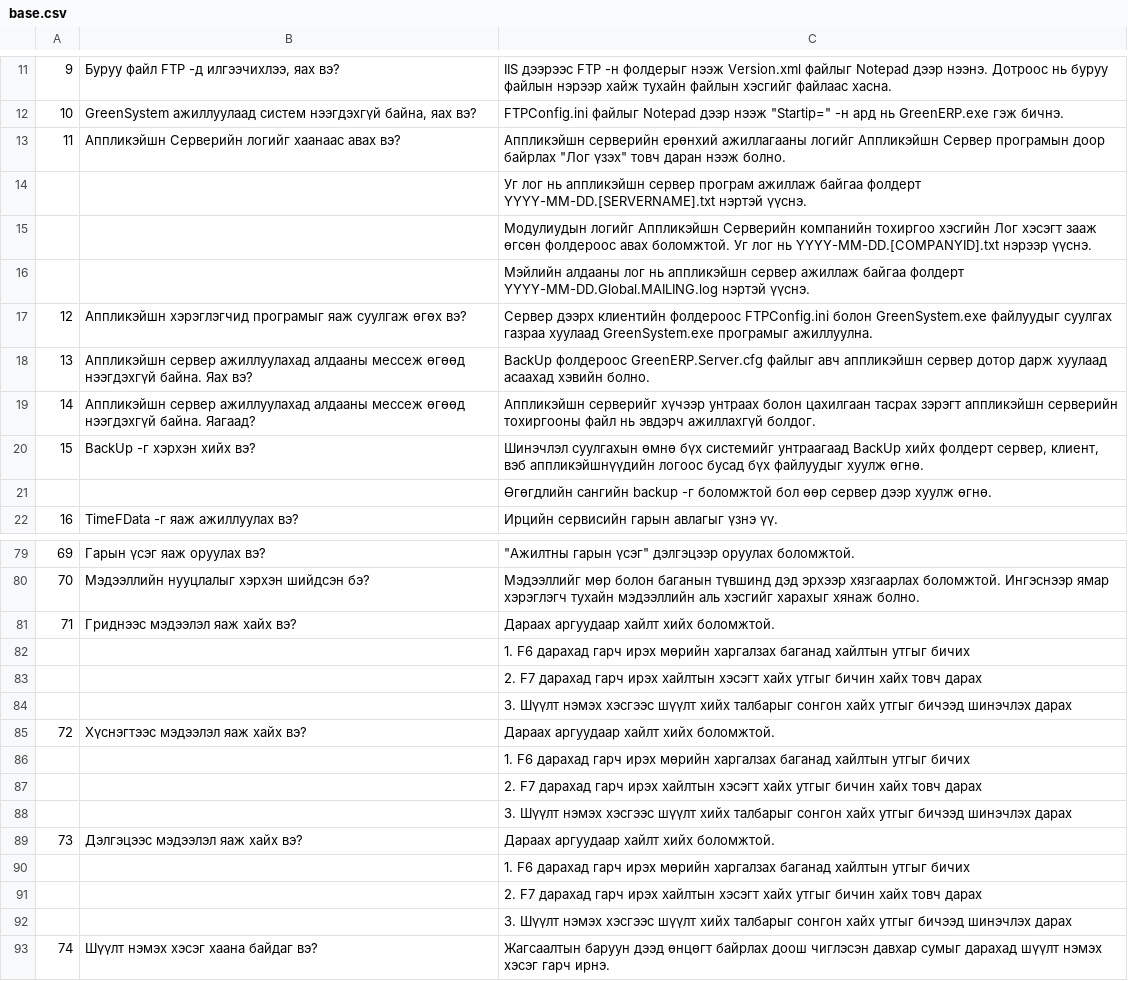
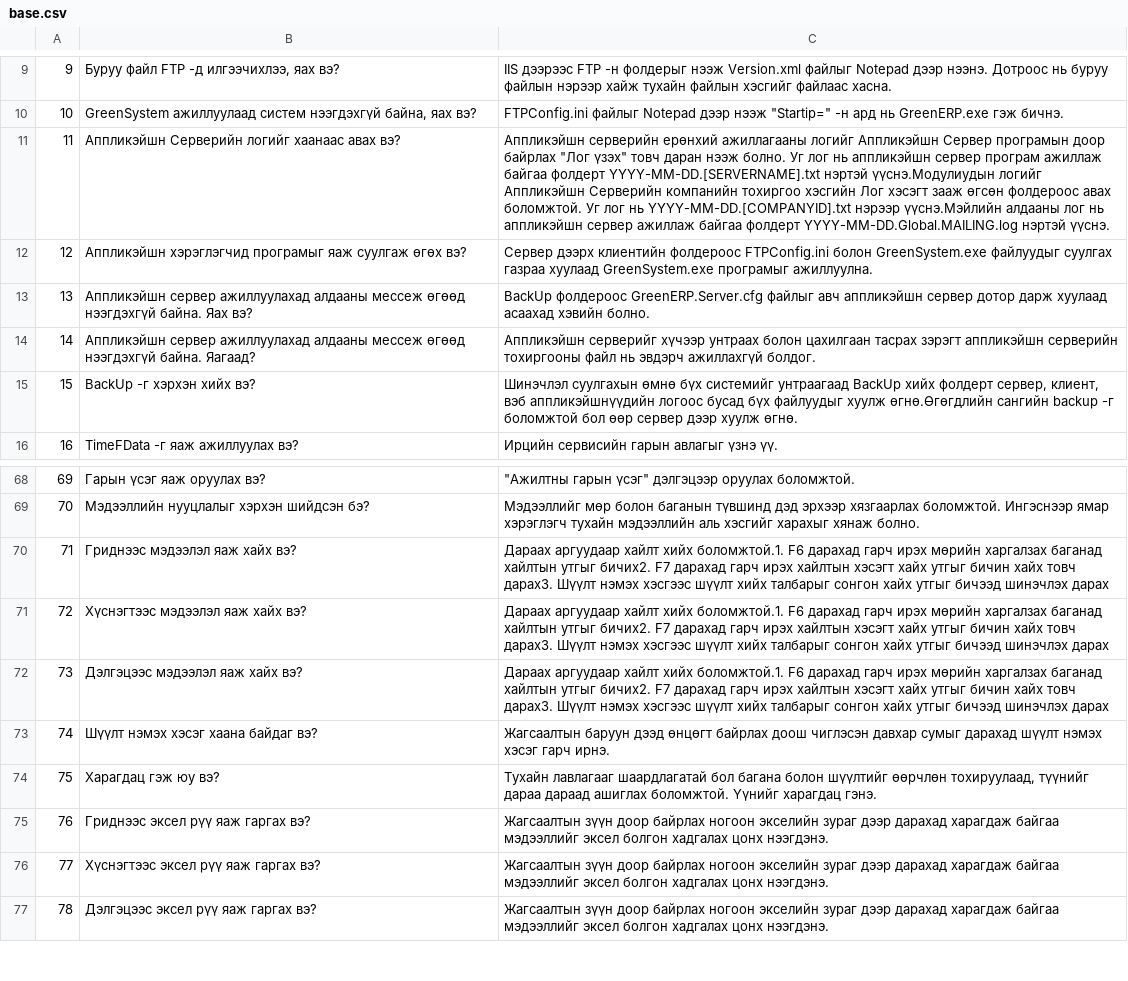
Before and after one commit to GarbageKids/garbage-bot, a CSV file: chat_app/data/base.csv, drawn as a sheet; only a part is shown, gaps mark what is left out; the shorter side is filled out with more unchanged rows; the diff covers the shown part only.

Commit message:
Chat app done.

```diff
--- a/chat_app/data/base.csv
+++ b/chat_app/data/base.csv
@@ -12,6 +10,3 @@
 10,"GreenSystem ажиллуулаад систем нээгдэхгүй байна, яах вэ?","FTPConfig.ini файлыг Notepad дээр нээж ""Startip="" -н ард нь GreenERP.exe гэж бичнэ."
-11,Аппликэйшн Серверийн логийг хаанаас авах вэ?,"Аппликэйшн серверийн ерөнхий ажиллагааны логийг Аппликэйшн Сервер програмын доор байрлах ""Лог үзэх"" товч даран нээж болно. "
-,,Уг лог нь аппликэйшн сервер програм ажиллаж байгаа фолдерт YYYY-MM-DD.[SERVERNAME].txt нэртэй үүснэ.
-,,Модулиудын логийг Аппликэйшн Серверийн компанийн тохиргоо хэсгийн Лог хэсэгт зааж өгсөн фолдероос авах боломжтой. Уг лог нь YYYY-MM-DD.[COMPANYID].txt нэрээр үүснэ.
-,,Мэйлийн алдааны лог нь аппликэйшн сервер ажиллаж байгаа фолдерт YYYY-MM-DD.Global.MAILING.log нэртэй үүснэ.
+11,Аппликэйшн Серверийн логийг хаанаас авах вэ?,"Аппликэйшн серверийн ерөнхий ажиллагааны логийг Аппликэйшн Сервер програмын доор байрлах ""Лог үзэх"" товч даран нээж болно. "Уг лог нь аппликэйшн сервер програм ажиллаж байгаа фолдерт YYYY-MM-DD.[SERVERNAME].txt нэртэй үүснэ.Модулиудын логийг Аппликэйшн Серверийн компанийн тохиргоо хэсгийн Лог хэсэгт зааж өгсөн фолдероос авах боломжтой. Уг лог нь YYYY-MM-DD.[COMPANYID].txt нэрээр үүснэ.Мэйлийн алдааны лог нь аппликэйшн сервер ажиллаж байгаа фолдерт YYYY-MM-DD.Global.MAILING.log нэртэй үүснэ.
 12,Аппликэйшн хэрэглэгчид програмыг яаж суулгаж өгөх вэ?,Сервер дээрх клиентийн фолдероос FTPConfig.ini болон GreenSystem.exe файлуудыг суулгах газраа хуулаад GreenSystem.exe програмыг ажиллуулна.
@@ -19,4 +14,3 @@
 14,Аппликэйшн сервер ажиллуулахад алдааны мессеж өгөөд нээгдэхгүй байна. Яагаад?,Аппликэйшн серверийг хүчээр унтраах болон цахилгаан тасрах зэрэгт аппликэйшн серверийн тохиргооны файл нь эвдэрч ажиллахгүй болдог.
-15,BackUp -г хэрхэн хийх вэ?,"Шинэчлэл суулгахын өмнө бүх системийг унтраагаад BackUp хийх фолдерт сервер, клиент, вэб аппликэйшнүүдийн логоос бусад бүх файлуудыг хуулж өгнө."
-,,Өгөгдлийн сангийн backup -г боломжтой бол өөр сервер дээр хуулж өгнө.
+15,BackUp -г хэрхэн хийх вэ?,"Шинэчлэл суулгахын өмнө бүх системийг унтраагаад BackUp хийх фолдерт сервер, клиент, вэб аппликэйшнүүдийн логоос бусад бүх файлуудыг хуулж өгнө."Өгөгдлийн сангийн backup -г боломжтой бол өөр сервер дээр хуулж өгнө.
 16,TimeFData -г яаж ажиллуулах вэ?,Ирцийн сервисийн гарын авлагыг үзнэ үү.
@@ -80,14 +69,5 @@
 70,Мэдээллийн нууцлалыг хэрхэн шийдсэн бэ?,Мэдээллийг мөр болон баганын түвшинд дэд эрхээр хязгаарлах боломжтой. Ингэснээр ямар хэрэглэгч тухайн мэдээллийн аль хэсгийг харахыг хянаж болно.
-71,Гриднээс мэдээлэл яаж хайх вэ?,Дараах аргуудаар хайлт хийх боломжтой.
-,,1. F6 дарахад гарч ирэх мөрийн харгалзах баганад хайлтын утгыг бичих
-,,2. F7 дарахад гарч ирэх хайлтын хэсэгт хайх утгыг бичин хайх товч дарах
-,,3. Шүүлт нэмэх хэсгээс шүүлт хийх талбарыг сонгон хайх утгыг бичээд шинэчлэх дарах
-72,Хүснэгтээс мэдээлэл яаж хайх вэ?,Дараах аргуудаар хайлт хийх боломжтой.
-,,1. F6 дарахад гарч ирэх мөрийн харгалзах баганад хайлтын утгыг бичих
-,,2. F7 дарахад гарч ирэх хайлтын хэсэгт хайх утгыг бичин хайх товч дарах
-,,3. Шүүлт нэмэх хэсгээс шүүлт хийх талбарыг сонгон хайх утгыг бичээд шинэчлэх дарах
-73,Дэлгэцээс мэдээлэл яаж хайх вэ?,Дараах аргуудаар хайлт хийх боломжтой.
-,,1. F6 дарахад гарч ирэх мөрийн харгалзах баганад хайлтын утгыг бичих
-,,2. F7 дарахад гарч ирэх хайлтын хэсэгт хайх утгыг бичин хайх товч дарах
-,,3. Шүүлт нэмэх хэсгээс шүүлт хийх талбарыг сонгон хайх утгыг бичээд шинэчлэх дарах
+71,Гриднээс мэдээлэл яаж хайх вэ?,Дараах аргуудаар хайлт хийх боломжтой.1. F6 дарахад гарч ирэх мөрийн харгалзах баганад хайлтын утгыг бичих2. F7 дарахад гарч ирэх хайлтын хэсэгт хайх утгыг бичин хайх товч дарах3. Шүүлт нэмэх хэсгээс шүүлт хийх талбарыг сонгон хайх утгыг бичээд шинэчлэх дарах
+72,Хүснэгтээс мэдээлэл яаж хайх вэ?,Дараах аргуудаар хайлт хийх боломжтой.1. F6 дарахад гарч ирэх мөрийн харгалзах баганад хайлтын утгыг бичих2. F7 дарахад гарч ирэх хайлтын хэсэгт хайх утгыг бичин хайх товч дарах3. Шүүлт нэмэх хэсгээс шүүлт хийх талбарыг сонгон хайх утгыг бичээд шинэчлэх дарах
+73,Дэлгэцээс мэдээлэл яаж хайх вэ?,Дараах аргуудаар хайлт хийх боломжтой.1. F6 дарахад гарч ирэх мөрийн харгалзах баганад хайлтын утгыг бичих2. F7 дарахад гарч ирэх хайлтын хэсэгт хайх утгыг бичин хайх товч дарах3. Шүүлт нэмэх хэсгээс шүүлт хийх талбарыг сонгон хайх утгыг бичээд шинэчлэх дарах
 74,Шүүлт нэмэх хэсэг хаана байдаг вэ?,Жагсаалтын баруун дээд өнцөгт байрлах доош чиглэсэн давхар сумыг дарахад шүүлт нэмэх хэсэг гарч ирнэ.
```
Also changed, not shown: 9 removed rows and 5 edited cells elsewhere in this file, chat_app/data/contract.csv, chat_app/data/crm.csv, 22 other files.
